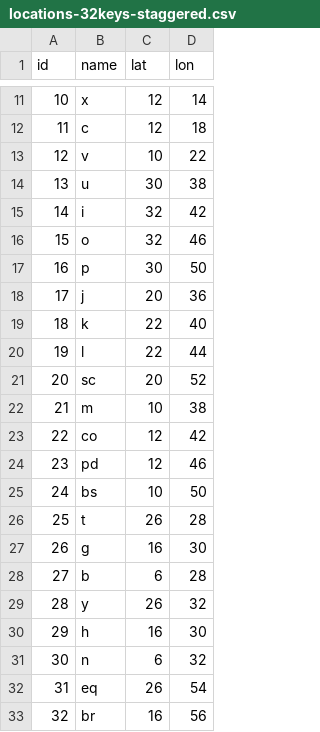
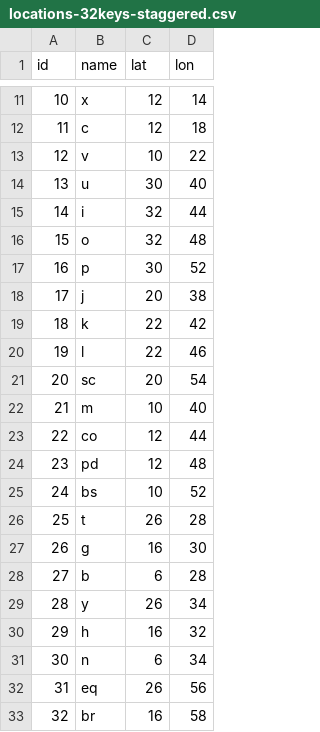
Before and after one commit to binarybottle/typing-data, a CSV file: locations-32keys-staggered.csv, drawn as a sheet; only a part is shown, gaps mark what is left out.

Commit message:
Update locations-32keys-staggered.csv

```diff
--- a/locations-32keys-staggered.csv
+++ b/locations-32keys-staggered.csv
@@ -13,14 +13,14 @@ id,name,lat,lon
 12, v,   10, 22
-13, u,   30, 38
-14, i,   32, 42
-15, o,   32, 46
-16, p,   30, 50
-17, j,   20, 36
-18, k,   22, 40
-19, l,   22, 44
-20, sc, 20, 52
-21, m,   10, 38
-22, co, 12, 42
-23, pd, 12, 46
-24, bs, 10, 50
+13, u,   30, 40
+14, i,   32, 44
+15, o,   32, 48
+16, p,   30, 52
+17, j,   20, 38
+18, k,   22, 42
+19, l,   22, 46
+20, sc,  20, 54
+21, m,   10, 40
+22, co,  12, 44
+23, pd,  12, 48
+24, bs,  10, 52
 25, t,   26, 28
@@ -28,6 +28,6 @@ id,name,lat,lon
 27, b,    6, 28
-28, y,   26, 32
-29, h,   16, 30
-30, n,    6, 32
-31, eq,  26, 54
-32, br,  16, 56
+28, y,   26, 34
+29, h,   16, 32
+30, n,    6, 34
+31, eq,  26, 56
+32, br,  16, 58
```
